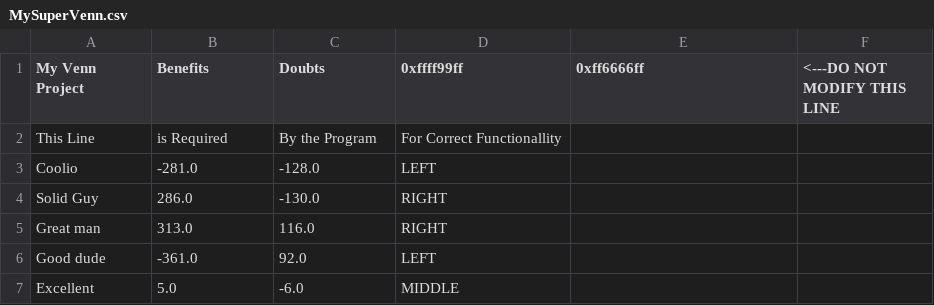
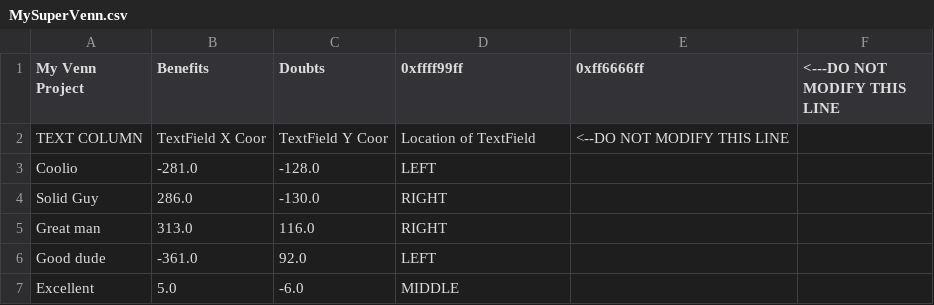
Before and after one commit to MaxsLi/EECS2311, a CSV file: Venn/src/main/java/resources/MySuperVenn.csv, drawn as a sheet.

```diff
--- a/Venn/src/main/java/resources/MySuperVenn.csv
+++ b/Venn/src/main/java/resources/MySuperVenn.csv
@@ -1,3 +1,3 @@
 My Venn Project,Benefits,Doubts,0xffff99ff,0xff6666ff,<---DO NOT MODIFY THIS LINE
-This Line,is Required,By the Program,For Correct Functionallity
+TEXT COLUMN,TextField X Coor,TextField Y Coor,Location of TextField,<--DO NOT MODIFY THIS LINE
 Coolio,-281.0,-128.0,LEFT
```
Also changed, not shown: 2 other files.
